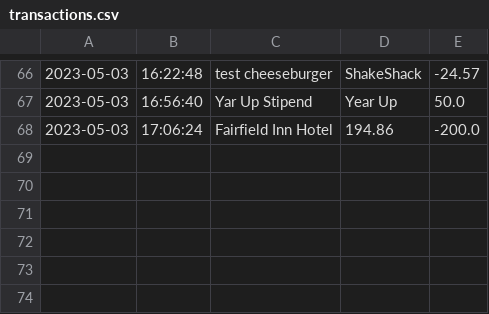
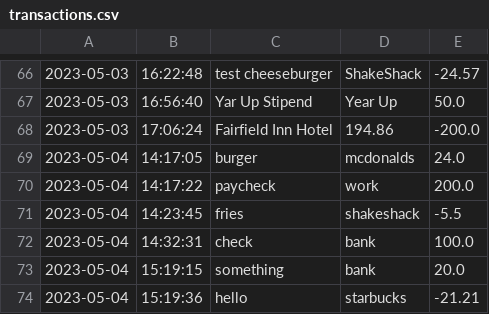
Before and after one commit to CristiSavca/AccountingLedger, a CSV file: transactions.csv, drawn as a sheet; only a part is shown, gaps mark what is left out.

```diff
--- a/transactions.csv
+++ b/transactions.csv
@@ -68 +68,7 @@
 2023-05-03|17:06:24|Fairfield Inn Hotel|194.86|-200.0
+2023-05-04|14:17:05|burger|mcdonalds|24.0
+2023-05-04|14:17:22|paycheck|work|200.0
+2023-05-04|14:23:45|fries|shakeshack|-5.5
+2023-05-04|14:32:31|check|bank|100.0
+2023-05-04|15:19:15|something|bank|20.0
+2023-05-04|15:19:36|hello|starbucks|-21.21
```
Also changed, not shown: 2 other files.
